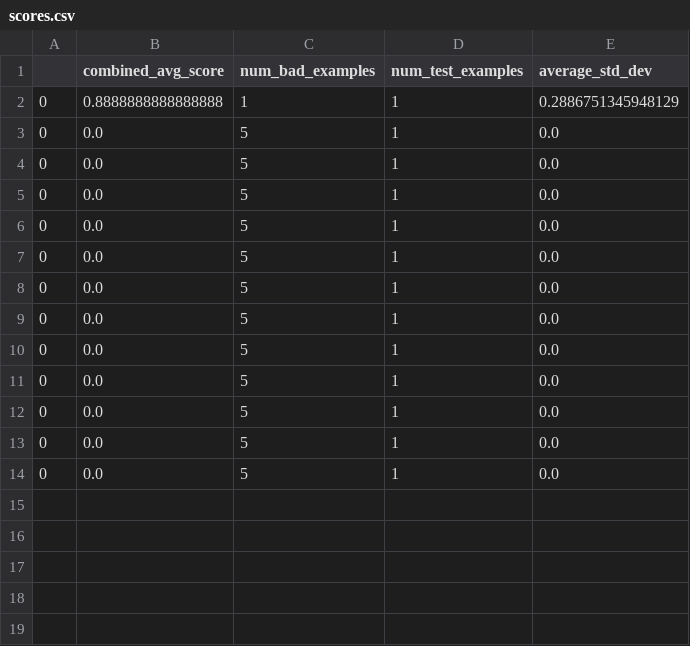
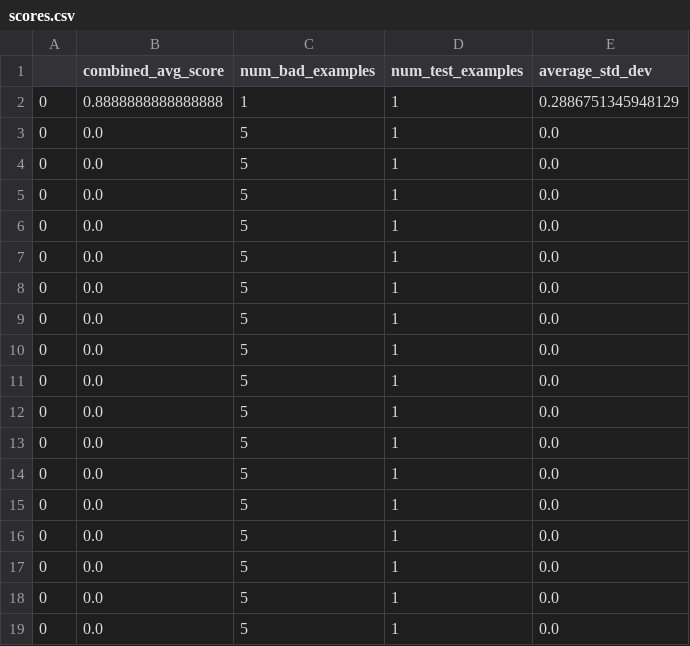
Before and after one commit to Ayush12358/TempusLogic, a CSV file: gsm8k/results/scores.csv, drawn as a sheet.

```diff
--- a/gsm8k/results/scores.csv
+++ b/gsm8k/results/scores.csv
@@ -14 +14,6 @@
 0,0.0,5,1,0.0
+0,0.0,5,1,0.0
+0,0.0,5,1,0.0
+0,0.0,5,1,0.0
+0,0.0,5,1,0.0
+0,0.0,5,1,0.0
```
Also changed, not shown: 3 other files.
